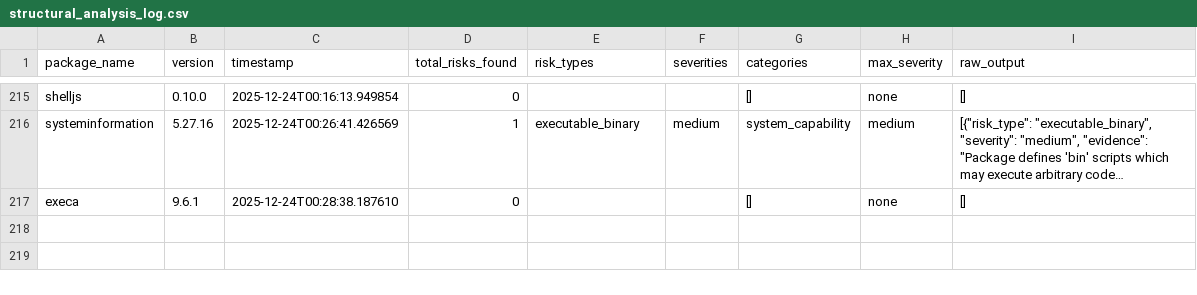
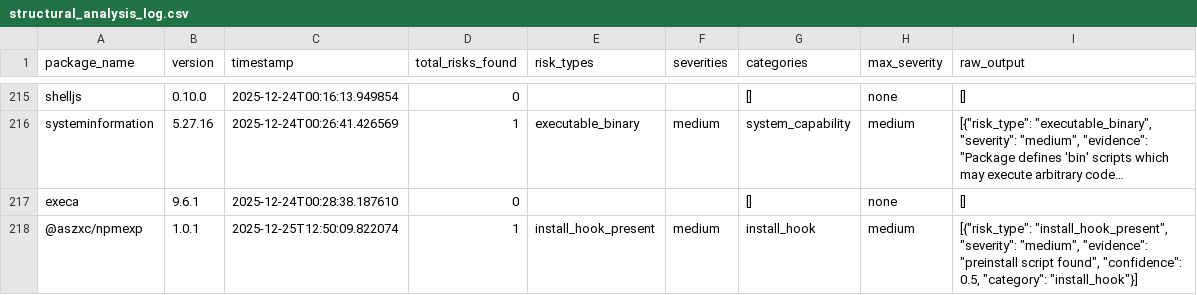
Before and after one commit to tuyetdng/npm-llmdefender, a CSV file: experiment_results/structural_analysis_log.csv, drawn as a sheet; only a part is shown, gaps mark what is left out; long unchanged cells end in …; the diff names each change by its address in the sheet, - before the commit and + after, or states it on an @@ line.

```diff
--- a/experiment_results/structural_analysis_log.csv
+++ b/experiment_results/structural_analysis_log.csv
+row 218: @aszxc/npmexp | 1.0.1 | 2025-12-25T12:50:09.822074 | 1 | install_hook_present | medium | install_hook | medium | [{"risk_type": "install_hook_present", "severity": "medium", "evidence": "preinstall script found", "confidence": 0.5, "category": "install_hook"}]
```
Also changed, not shown: experiment_results/behavior_details.csv, experiment_results/semantic_analysis.csv, 8 other files.
